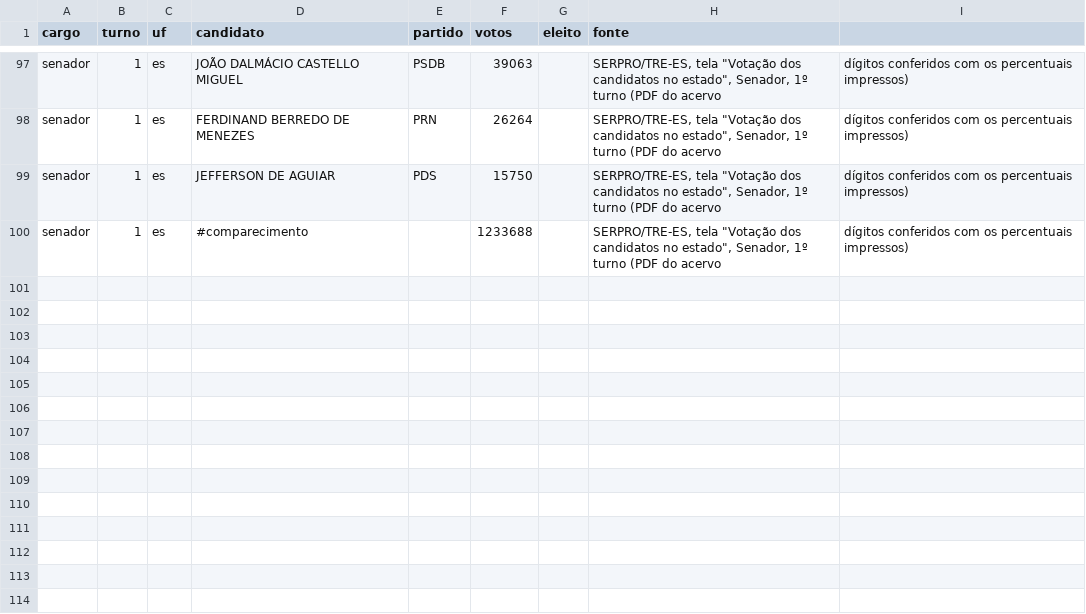
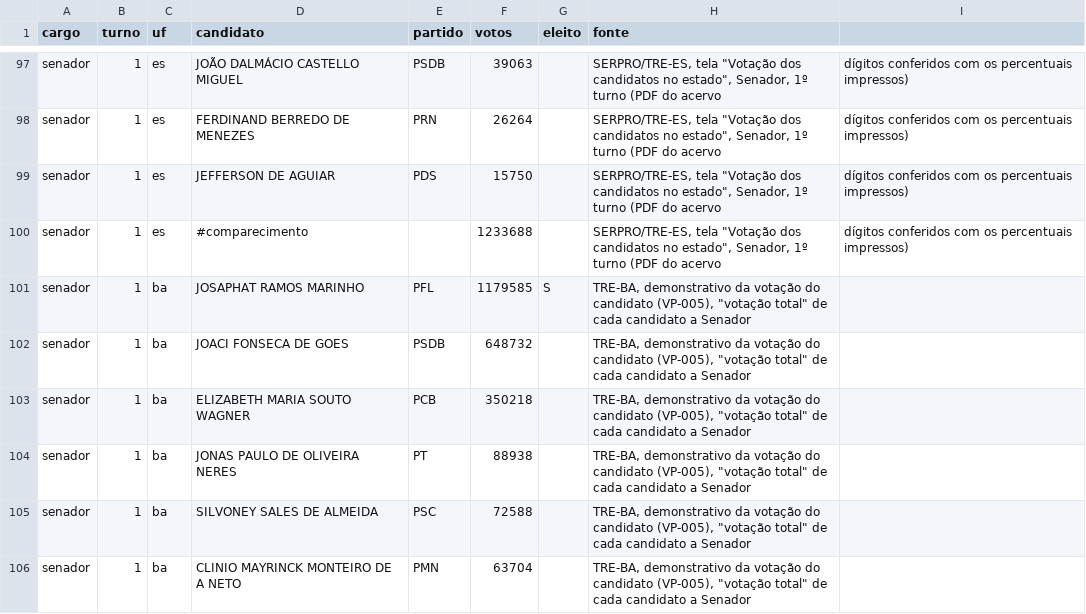
Before and after one commit to matheus-sigoli/Sigoli-TSE, a CSV file: data/oficial/1990.csv, drawn as a sheet; only a part is shown, gaps mark what is left out; the diff names each change by its address in the sheet, - before the commit and + after, or states it on an @@ line.

```diff
--- a/data/oficial/1990.csv
+++ b/data/oficial/1990.csv
+row 101: senador | 1 | ba | JOSAPHAT RAMOS MARINHO | PFL | 1179585 | S | TRE-BA, demonstrativo da votação do candidato (VP-005), "votação total" de cada candidato a Senador
+row 102: senador | 1 | ba | JOACI FONSECA DE GOES | PSDB | 648732 |  | TRE-BA, demonstrativo da votação do candidato (VP-005), "votação total" de cada candidato a Senador
+row 103: senador | 1 | ba | ELIZABETH MARIA SOUTO WAGNER | PCB | 350218 |  | TRE-BA, demonstrativo da votação do candidato (VP-005), "votação total" de cada candidato a Senador
+row 104: senador | 1 | ba | JONAS PAULO DE OLIVEIRA NERES | PT | 88938 |  | TRE-BA, demonstrativo da votação do candidato (VP-005), "votação total" de cada candidato a Senador
+row 105: senador | 1 | ba | SILVONEY SALES DE ALMEIDA | PSC | 72588 |  | TRE-BA, demonstrativo da votação do candidato (VP-005), "votação total" de cada candidato a Senador
+row 106: senador | 1 | ba | CLINIO MAYRINCK MONTEIRO DE A NETO | PMN | 63704 |  | TRE-BA, demonstrativo da votação do candidato (VP-005), "votação total" de cada candidato a Senador
```
Also changed, not shown: 9 other files.
